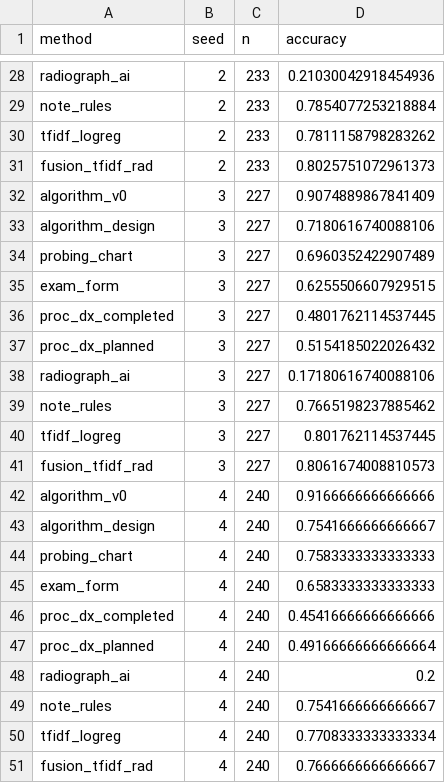
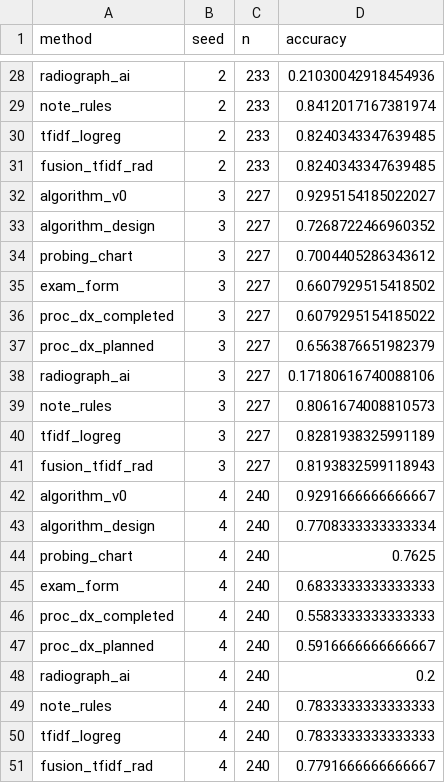
Before and after one commit to healthtransformationlab/health-transformation-lab-nlp, a CSV file: data/datasets/ladder/seed_stability.csv, drawn as a sheet; only a part is shown, gaps mark what is left out; the diff covers the shown part only; the diff names each change by its address in the sheet, - before the commit and + after, or states it on an @@ line.

```diff
--- a/data/datasets/ladder/seed_stability.csv
+++ b/data/datasets/ladder/seed_stability.csv
-D29 (accuracy): 0.7854077253218884
+D29 (accuracy): 0.8412017167381974
-D30 (accuracy): 0.7811158798283262
+D30 (accuracy): 0.8240343347639485
-D31 (accuracy): 0.8025751072961373
+D31 (accuracy): 0.8240343347639485
-D32 (accuracy): 0.9074889867841409
+D32 (accuracy): 0.9295154185022027
-D33 (accuracy): 0.7180616740088106
+D33 (accuracy): 0.7268722466960352
-D34 (accuracy): 0.6960352422907489
+D34 (accuracy): 0.7004405286343612
-D35 (accuracy): 0.6255506607929515
+D35 (accuracy): 0.6607929515418502
-D36 (accuracy): 0.4801762114537445
+D36 (accuracy): 0.6079295154185022
-D37 (accuracy): 0.5154185022026432
+D37 (accuracy): 0.6563876651982379
-D39 (accuracy): 0.7665198237885462
+D39 (accuracy): 0.8061674008810573
-D40 (accuracy): 0.801762114537445
+D40 (accuracy): 0.8281938325991189
-D41 (accuracy): 0.8061674008810573
+D41 (accuracy): 0.8193832599118943
-D42 (accuracy): 0.9166666666666666
+D42 (accuracy): 0.9291666666666667
-D43 (accuracy): 0.7541666666666667
+D43 (accuracy): 0.7708333333333334
-D44 (accuracy): 0.7583333333333333
+D44 (accuracy): 0.7625
-D45 (accuracy): 0.6583333333333333
+D45 (accuracy): 0.6833333333333333
-D46 (accuracy): 0.45416666666666666
+D46 (accuracy): 0.5583333333333333
-D47 (accuracy): 0.49166666666666664
+D47 (accuracy): 0.5916666666666667
-D49 (accuracy): 0.7541666666666667
+D49 (accuracy): 0.7833333333333333
-D50 (accuracy): 0.7708333333333334
+D50 (accuracy): 0.7833333333333333
-D51 (accuracy): 0.7666666666666667
+D51 (accuracy): 0.7791666666666667
```
Also changed, not shown: 22 edited cells elsewhere in this file, data/datasets/ladder/seed_stability_summary.csv, 5 other files.
